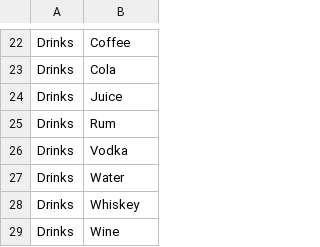
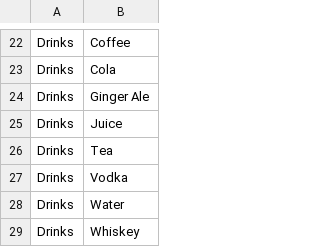
Before and after one commit to ece1786-2024/RecipePrep, a CSV file: datasets/testing/tuning_ingre_list.csv, drawn as a sheet; only a part is shown, gaps mark what is left out; the shorter side is filled out with more unchanged rows; the diff covers the shown part only.

```diff
--- a/datasets/testing/tuning_ingre_list.csv
+++ b/datasets/testing/tuning_ingre_list.csv
@@ -23,4 +23,5 @@ Drinks,Coffee
 Drinks,Cola
+Drinks,Ginger Ale
 Drinks,Juice
-Drinks,Rum
+Drinks,Tea
 Drinks,Vodka
```
Also changed, not shown: 12 added rows, 6 removed rows, 29 moved rows and 5 edited cells elsewhere in this file, recipes_raw/Good_ingredient_List.csv, 17 other files.
